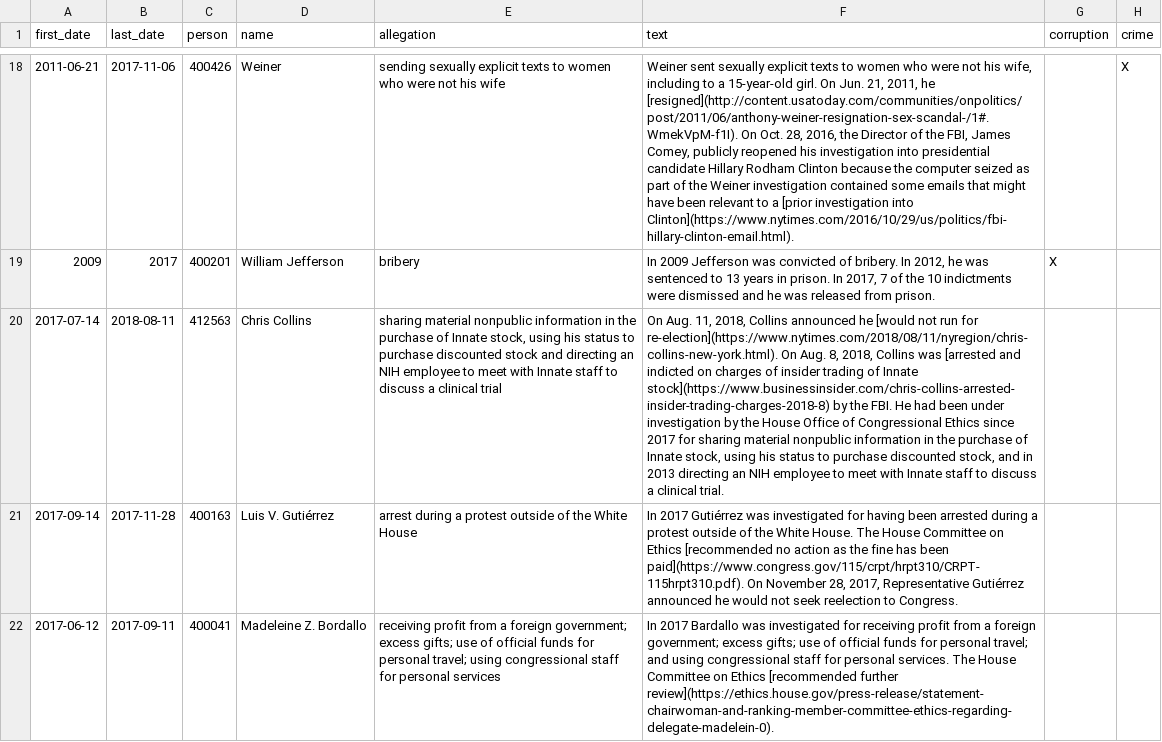
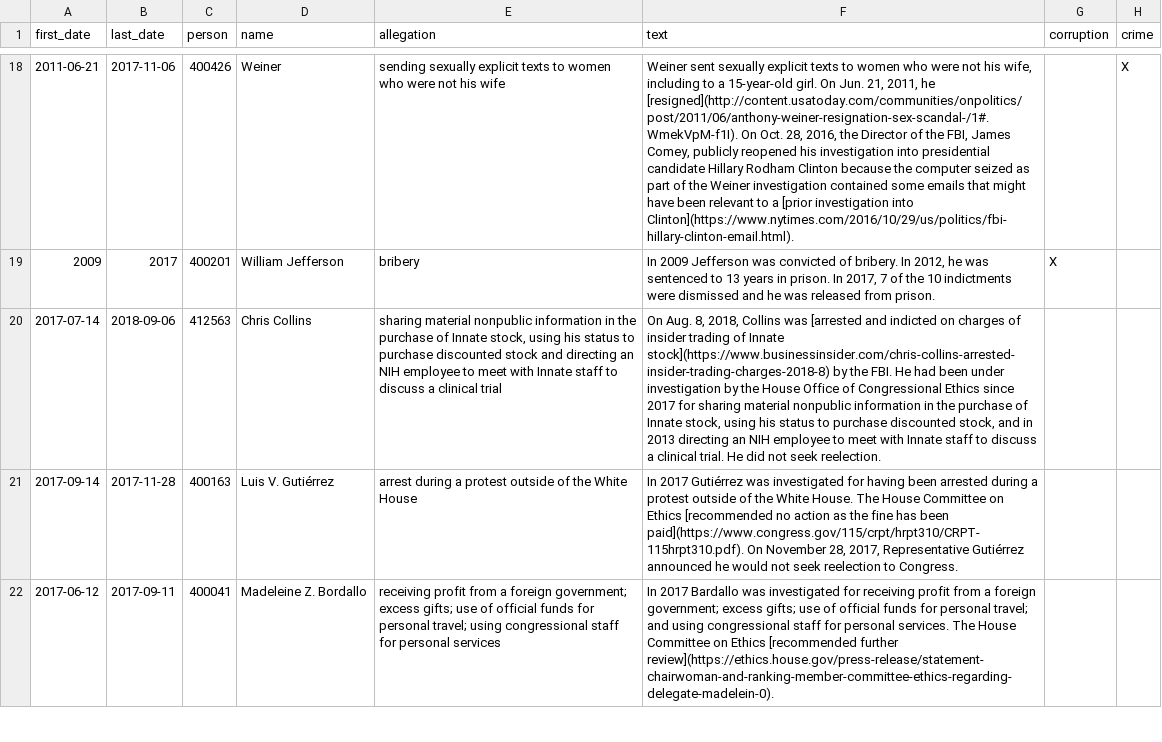
Before and after one commit to govtrack/misconduct, a CSV file: misconduct-instances.csv, drawn as a sheet; only a part is shown, gaps mark what is left out; the diff covers the shown part only; the diff names each change by its address in the sheet, - before the commit and + after, or states it on an @@ line.

Commit message:
lint, fix, shorten text

```diff
--- a/misconduct-instances.csv
+++ b/misconduct-instances.csv
-B20 (last_date): 2018-08-11
+B20 (last_date): 2018-09-06
-F20 (text): On Aug. 11, 2018, Collins announced he [would not run for re-election](https://www.nytimes.com/2018/08/11/nyregion/chris-collins-new-york.html). On Aug. 8, 2018, Collins was [arrested and indicted on charges of insider trading of Innate stock](https://www.businessinsider.com/chris-collins-arrested-insider-trading-charges-2018-8) by the FBI. He had been under investigation by the House Office of Congressional Ethics since 2017 for sharing material nonpublic information in the purchase of Innate stock, using his status to purchase discounted stock, and in 2013 directing an NIH employee to meet with Innate staff to discuss a clinical trial.
+F20 (text): On Aug. 8, 2018, Collins was [arrested and indicted on charges of insider trading of Innate stock](https://www.businessinsider.com/chris-collins-arrested-insider-trading-charges-2018-8) by the FBI. He had been under investigation by the House Office of Congressional Ethics since 2017 for sharing material nonpublic information in the purchase of Innate stock, using his status to purchase discounted stock, and in 2013 directing an NIH employee to meet with Innate staff to discuss a clinical trial. He did not seek reelection.
```
Also changed, not shown: 2 edited cells elsewhere in this file, 1 other file.
